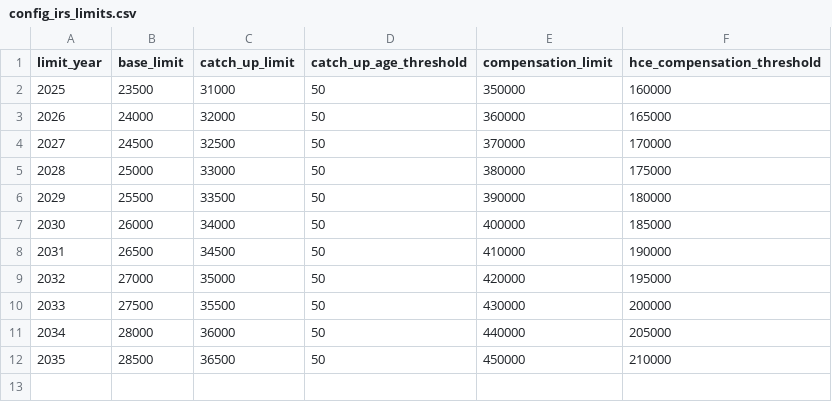
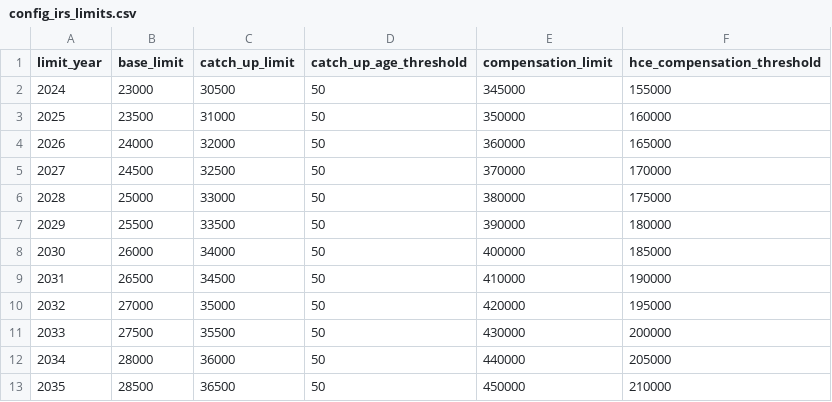
Before and after one commit to crzyc98/planwise_navigator, a CSV file: dbt/seeds/config_irs_limits.csv, drawn as a sheet.

```diff
--- a/dbt/seeds/config_irs_limits.csv
+++ b/dbt/seeds/config_irs_limits.csv
@@ -1,2 +1,3 @@
 limit_year,base_limit,catch_up_limit,catch_up_age_threshold,compensation_limit,hce_compensation_threshold
+2024,23000,30500,50,345000,155000
 2025,23500,31000,50,350000,160000
```
Also changed, not shown: 1 other file.
